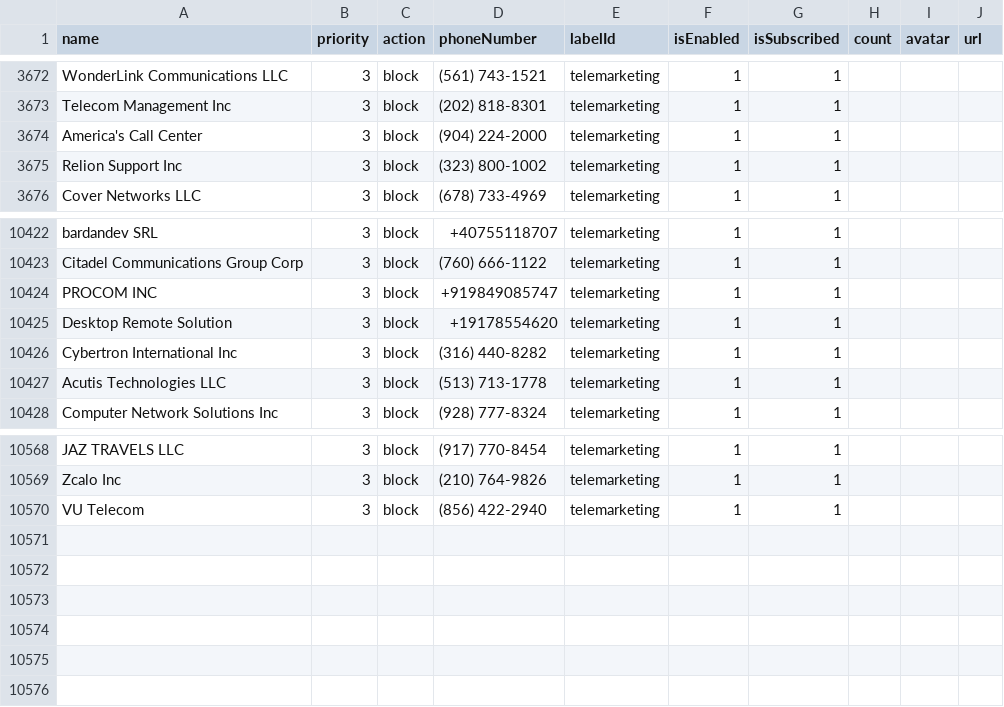
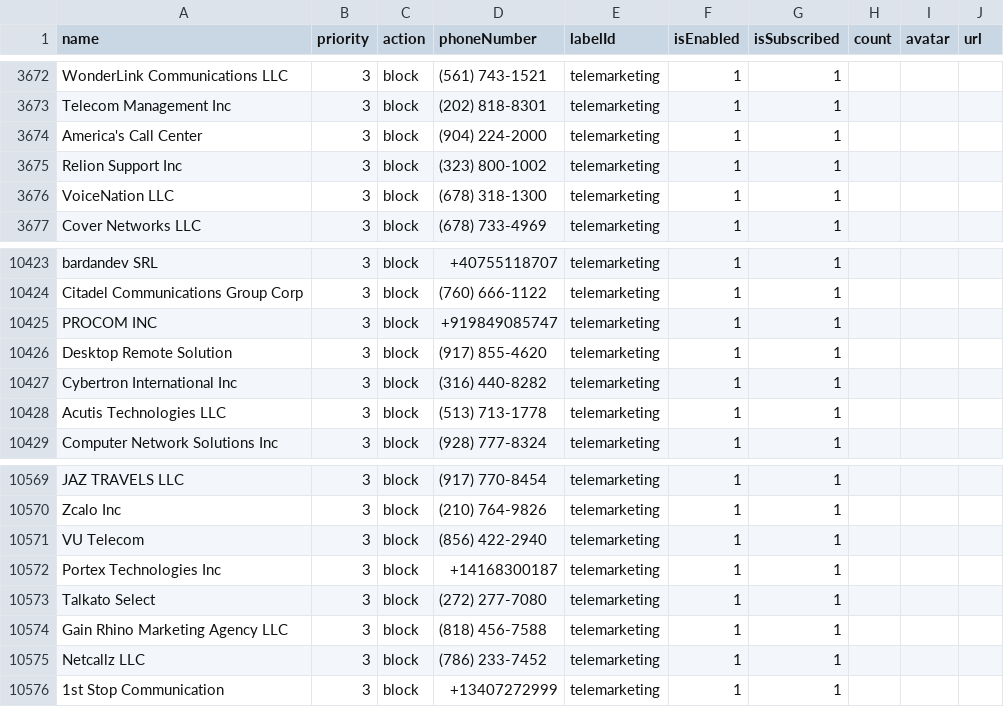
Before and after one commit to haygcao/vccard, a CSV file: US/processed_v2.csv, drawn as a sheet; only a part is shown, gaps mark what is left out.

```diff
--- a/US/processed_v2.csv
+++ b/US/processed_v2.csv
@@ -3675,2 +3675,3 @@ America's Call Center,3,block,(904) 224-2000,telemarketing,1,1,,,
 Relion Support Inc,3,block,(323) 800-1002,telemarketing,1,1,,,
+VoiceNation LLC,3,block,(678) 318-1300,telemarketing,1,1,,,
 Cover Networks LLC,3,block,(678) 733-4969,telemarketing,1,1,,,
@@ -10424,3 +10425,3 @@ Citadel Communications Group Corp,3,block,(760) 666-1122,telemarketing,1,1,,,
 PROCOM INC,3,block,+919849085747,telemarketing,1,1,,,
-Desktop Remote Solution,3,block,+19178554620,telemarketing,1,1,,,
+Desktop Remote Solution,3,block,(917) 855-4620,telemarketing,1,1,,,
 Cybertron International Inc,3,block,(316) 440-8282,telemarketing,1,1,,,
@@ -10570 +10571,6 @@ Zcalo Inc,3,block,(210) 764-9826,telemarketing,1,1,,,
 VU Telecom,3,block,(856) 422-2940,telemarketing,1,1,,,
+Portex Technologies Inc,3,block,+14168300187,telemarketing,1,1,,,
+Talkato Select,3,block,(272) 277-7080,telemarketing,1,1,,,
+Gain Rhino Marketing Agency LLC,3,block,(818) 456-7588,telemarketing,1,1,,,
+Netcallz LLC,3,block,(786) 233-7452,telemarketing,1,1,,,
+1st Stop Communication,3,block,+13407272999,telemarketing,1,1,,,
```
Also changed, not shown: US/processed_data.csv.
